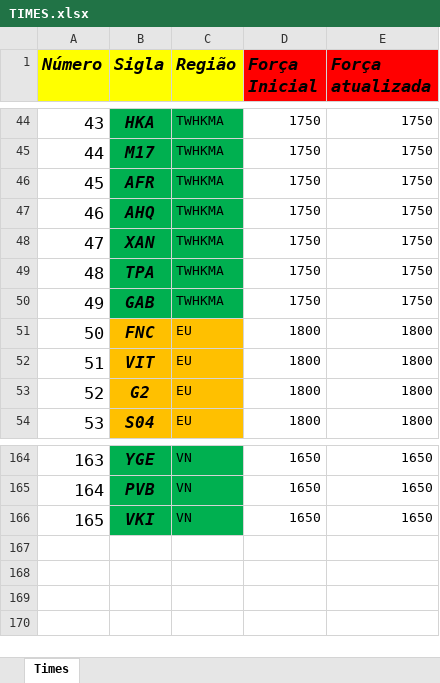
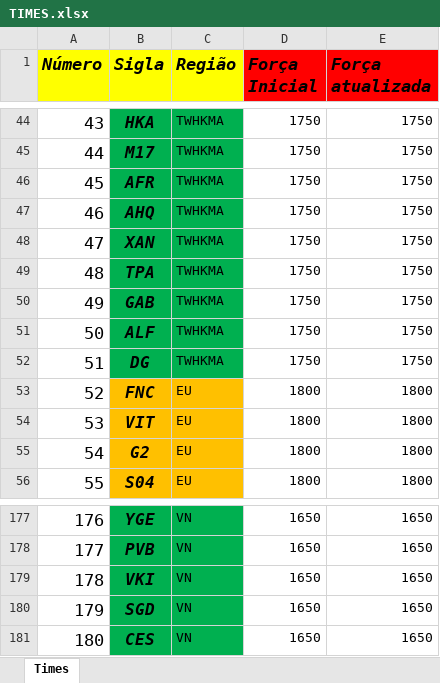
Before and after one commit to BrunodePauloAlmeida/Games_Prediction, an Excel workbook: TIMES.xlsx, sheet Times, drawn as a sheet; only a part is shown, gaps mark what is left out; values as stored, in another font and other column widths than the file's, no borders; addresses are those after the commit; the diff covers the shown part only; the diff names each change by its address in the sheet, - before the commit and + after, or states it on an @@ line.

```diff
--- a/TIMES.xlsx (sheet Times)
+++ b/TIMES.xlsx (sheet Times)
+row 51: 50 | ALF | TWHKMA | 1750 | 1750
+row 52: 51 | DG | TWHKMA | 1750 | 1750
@@ column A (Número) renumbered between rows 53 and 179 @@
+row 180: 179 | SGD | VN | 1650 | 1650
+row 181: 180 | CES | VN | 1650 | 1650
```
Also changed, not shown: 13 added rows and 2 removed rows elsewhere in this sheet, LCS_USA_2019.xlsx, LEC_EUROPA_2019.xlsx, 23 other files.
